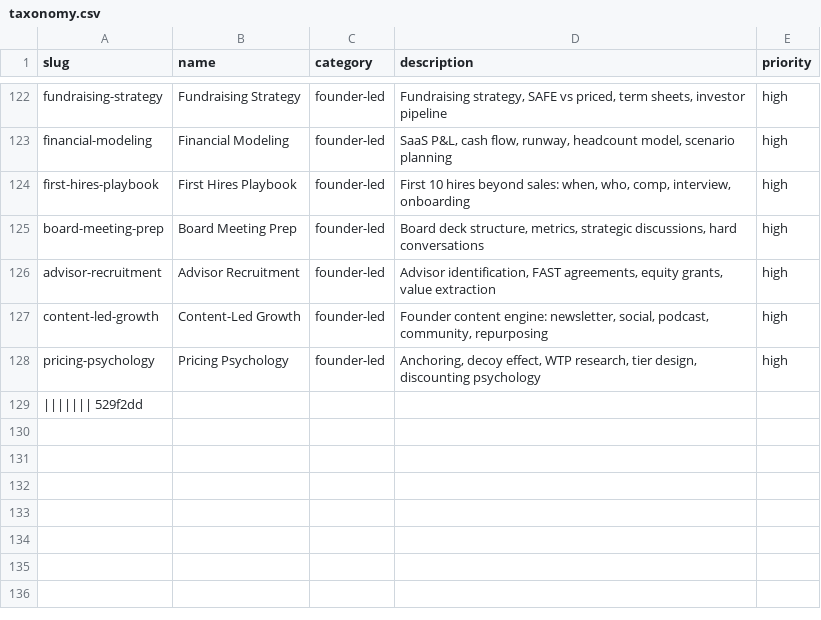
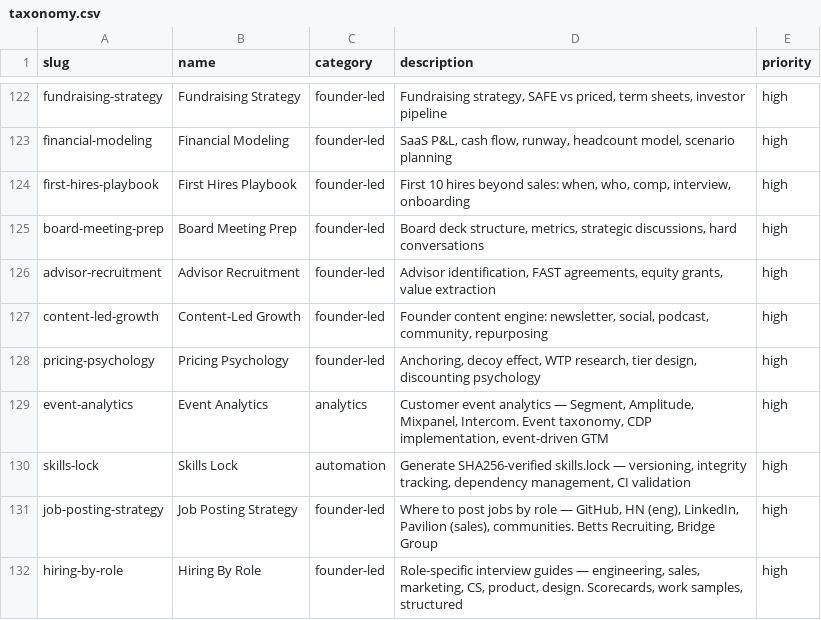
Before and after one commit to LeadMagic/gtm-skills, a CSV file: taxonomy.csv, drawn as a sheet; only a part is shown, gaps mark what is left out; removed rows and columns are numbered as before the commit, all else as after; the diff names each change by its address in the sheet, - before the commit and + after, or states it on an @@ line.

Commit message:
v0.11.0: Recruiting skills + event analytics + skills.lock
New skills (4):

- job-posting-strategy: Where to post jobs by role — engineering (GitHub, HN, Wellfound),
  sales (LinkedIn, Pavilion, RevGenius, Betts Recruiting), marketing (Demand Curve,
  Exit Five), CS (Gainsight Pulse, Support Driven), product/design (Lenny's, Dribbble).
  Constraint-first job post template. Expert sourcing strategies.

- hiring-by-role: 6 role-specific interview guides — engineering, sales, marketing,
  CS, product, design. Google re:Work structured interviewing. Laszlo Bock scorecards.
  Betts Recruiting GTM evaluation. Work sample design per role. Weighted scorecards.

- event-analytics: Customer event analytics across Intercom, Zendesk, Salesforce,
  HubSpot, Segment, Amplitude, Mixpanel. Event taxonomy design (object-action).
  CDP architecture. Event-driven GTM automation workflows. Event governance with Avo.

- skills-lock: skills.lock generation/validation — SHA256-verified lock file that
  tracks every skill's version, hash, dependencies, and last update. CI integration.
  First-of-its-kind lock file for agent skills repos. Tamper detection.

Infrastructure:
- skills.lock generated for all 176 skills with SHA256 hashes
- Taxonomy cleaned (merge artifacts removed)

176 skills, 0 errors, CI green

```diff
--- a/taxonomy.csv
+++ b/taxonomy.csv
-row 129: ||||||| 529f2dd
+row 129: event-analytics | Event Analytics | analytics | Customer event analytics — Segment, Amplitude, Mixpanel, Intercom. Event taxonomy, CDP implementation, event-driven GTM | high
+row 130: skills-lock | Skills Lock | automation | Generate SHA256-verified skills.lock — versioning, integrity tracking, dependency management, CI validation | high
+row 131: job-posting-strategy | Job Posting Strategy | founder-led | Where to post jobs by role — GitHub, HN (eng), LinkedIn, Pavilion (sales), communities. Betts Recruiting, Bridge Group | high
+row 132: hiring-by-role | Hiring By Role | founder-led | Role-specific interview guides — engineering, sales, marketing, CS, product, design. Scorecards, work samples, structured | high
```
Also changed, not shown: 5 other files.
